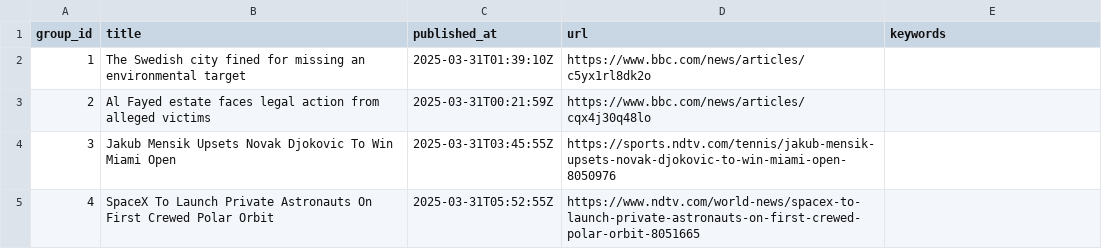
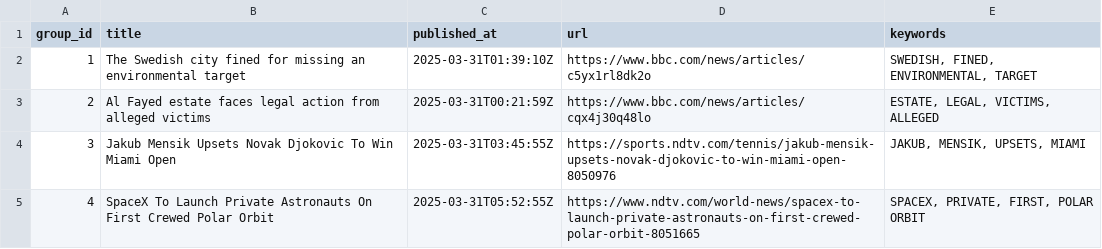
Before and after one commit to lileungws/whatsnews01, a CSV file: web/data/main.csv, drawn as a sheet.

Commit message:
Update keywords main.csv

```diff
--- a/web/data/main.csv
+++ b/web/data/main.csv
@@ -1,5 +1,5 @@
 group_id,title,published_at,url,keywords
-1,The Swedish city fined for missing an environmental target,2025-03-31T01:39:10Z,https://www.bbc.com/news/articles/c5yx1rl8dk2o,
-2,Al Fayed estate faces legal action from alleged victims,2025-03-31T00:21:59Z,https://www.bbc.com/news/articles/cqx4j30q48lo,
-3,Jakub Mensik Upsets Novak Djokovic To Win Miami Open,2025-03-31T03:45:55Z,https://sports.ndtv.com/tennis/jakub-mensik-upsets-novak-djokovic-to-win-miami-open-8050976,
-4,SpaceX To Launch Private Astronauts On First Crewed Polar Orbit,2025-03-31T05:52:55Z,https://www.ndtv.com/world-news/spacex-to-launch-private-astronauts-on-first-crewed-polar-orbit-8051665,
+1,The Swedish city fined for missing an environmental target,2025-03-31T01:39:10Z,https://www.bbc.com/news/articles/c5yx1rl8dk2o,"SWEDISH, FINED, ENVIRONMENTAL, TARGET"
+2,Al Fayed estate faces legal action from alleged victims,2025-03-31T00:21:59Z,https://www.bbc.com/news/articles/cqx4j30q48lo,"ESTATE, LEGAL, VICTIMS, ALLEGED"
+3,Jakub Mensik Upsets Novak Djokovic To Win Miami Open,2025-03-31T03:45:55Z,https://sports.ndtv.com/tennis/jakub-mensik-upsets-novak-djokovic-to-win-miami-open-8050976,"JAKUB, MENSIK, UPSETS, MIAMI"
+4,SpaceX To Launch Private Astronauts On First Crewed Polar Orbit,2025-03-31T05:52:55Z,https://www.ndtv.com/world-news/spacex-to-launch-private-astronauts-on-first-crewed-polar-orbit-8051665,"SPACEX, PRIVATE, FIRST, POLAR ORBIT"
```
Also changed, not shown: history/history.csv.
